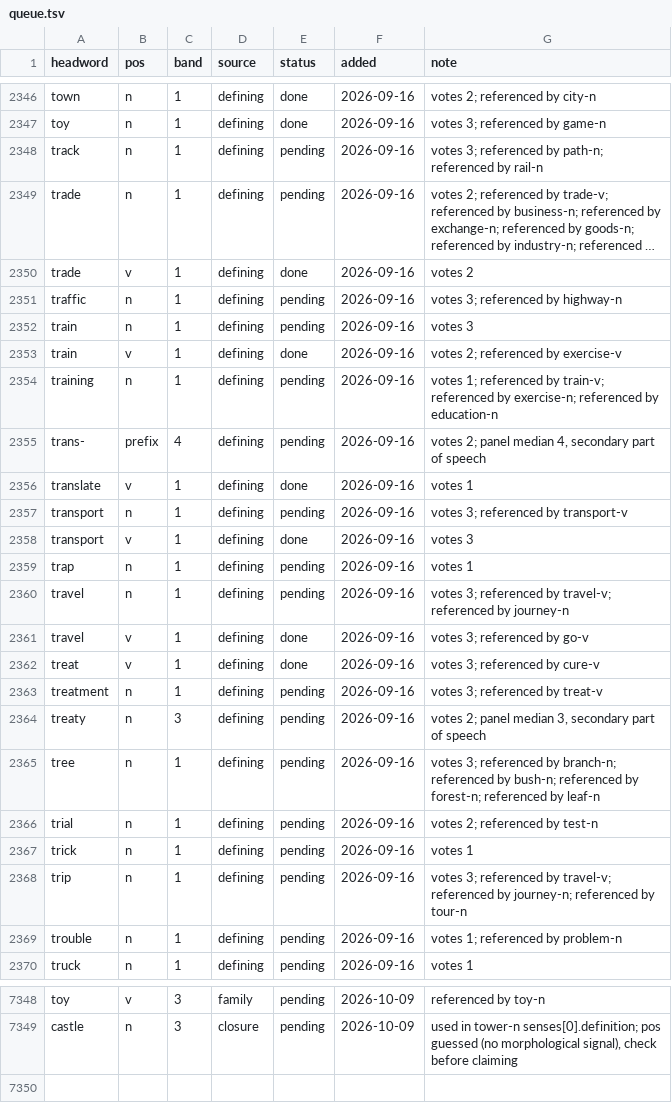
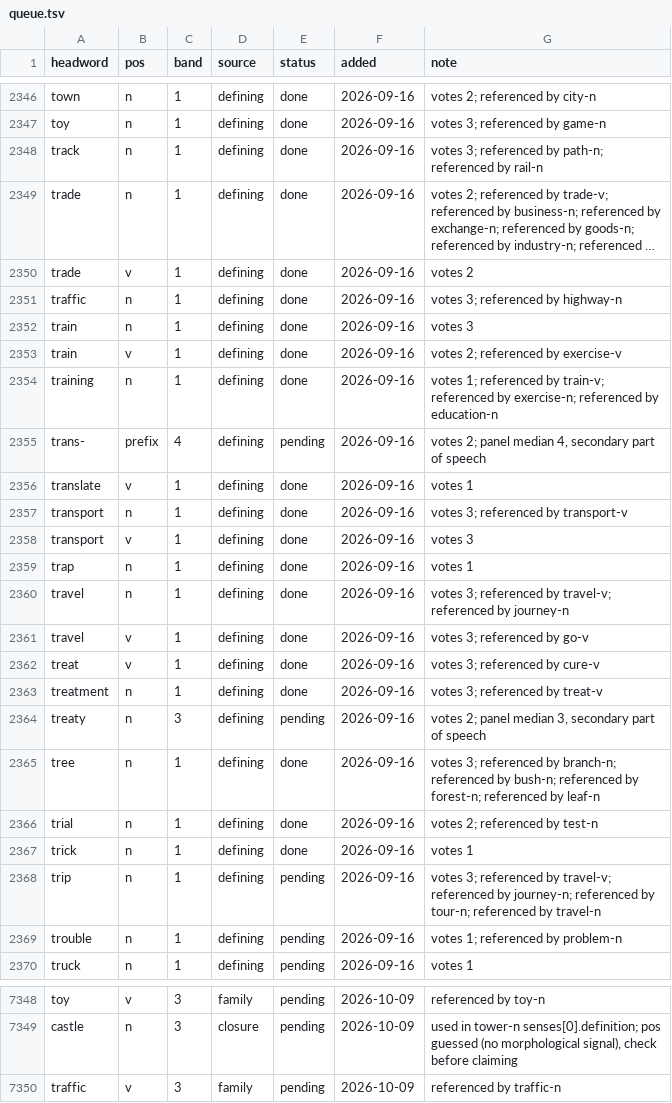
Before and after one commit to tkgally/eex-dict, a TSV file: headwords/queue.tsv, drawn as a sheet; only a part is shown, gaps mark what is left out; long unchanged cells end in …; the diff covers the shown part only; the diff names each change by its address in the sheet, - before the commit and + after, or states it on an @@ line.

```diff
--- a/headwords/queue.tsv
+++ b/headwords/queue.tsv
-E2348:E2349 (status): pending
+E2348:E2349 (status): done
-E2351:E2352 (status): pending
+E2351:E2352 (status): done
-E2354 (status): pending
+E2354 (status): done
-E2357 (status): pending
+E2357 (status): done
-E2359:E2360 (status): pending
+E2359:E2360 (status): done
-E2363 (status): pending
+E2363 (status): done
-E2365:E2367 (status): pending
+E2365:E2367 (status): done
-G2368 (note): …referenced by tour-n
+G2368 (note): …referenced by tour-n; referenced by travel-n
+row 7350: traffic | v | 3 | family | pending | 2026-10-09 | referenced by traffic-n
```
Also changed, not shown: 17 edited cells elsewhere in this file, 34 other files.
